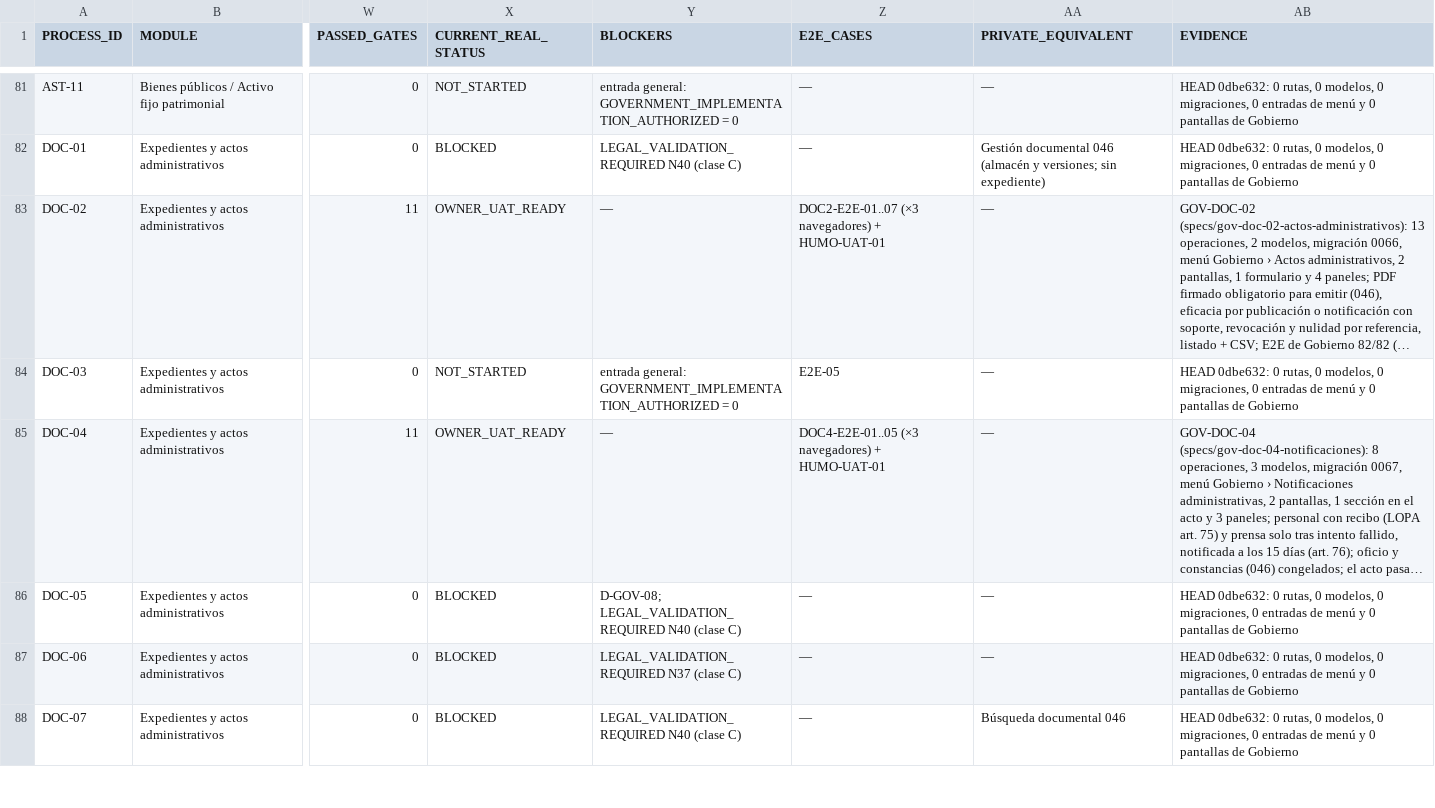
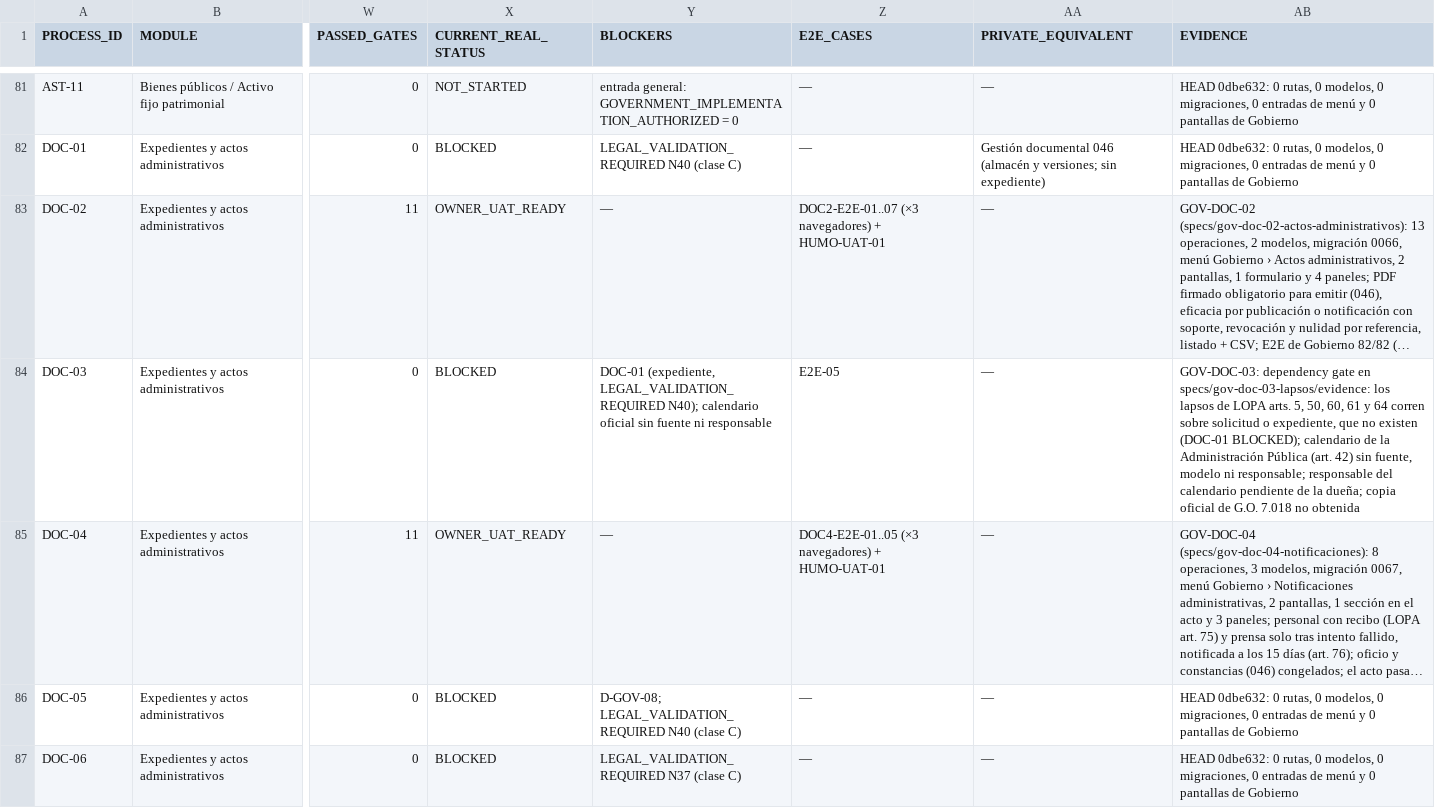
Before and after one commit to dvconsultores/kontrol, a CSV file: docs/roadmap/government-product-completeness/GOVERNMENT_PRODUCT_COMPLETENESS_MATRIX.csv, drawn as a sheet; only a part is shown, gaps mark what is left out; the shorter side is filled out with more unchanged rows; long unchanged cells end in …; the diff names each change by its address in the sheet, - before the commit and + after, or states it on an @@ line.

```diff
--- a/docs/roadmap/government-product-completeness/GOVERNMENT_PRODUCT_COMPLETENESS_MATRIX.csv
+++ b/docs/roadmap/government-product-completeness/GOVERNMENT_PRODUCT_COMPLETENESS_MATRIX.csv
-X84 (CURRENT_REAL_STATUS): NOT_STARTED
+X84 (CURRENT_REAL_STATUS): BLOCKED
-Y84 (BLOCKERS): entrada general: GOVERNMENT_IMPLEMENTATION_AUTHORIZED = 0
+Y84 (BLOCKERS): DOC-01 (expediente, LEGAL_VALIDATION_REQUIRED N40); calendario oficial sin fuente ni responsable
-AB84 (EVIDENCE): HEAD 0dbe632: 0 rutas, 0 modelos, 0 migraciones, 0 entradas de menú y 0 pantallas de Gobierno
+AB84 (EVIDENCE): GOV-DOC-03: dependency gate en specs/gov-doc-03-lapsos/evidence: los lapsos de LOPA arts. 5, 50, 60, 61 y 64 corren sobre solicitud o expediente, que no existen (DOC-01 BLOCKED); calendario de la Administración Pública (art. 42) sin fuente, modelo ni responsable; responsable del calendario pendiente de la dueña; copia oficial de G.O. 7.018 no obtenida
```
Also changed, not shown: docs/roadmap/government-product-completeness/GOVERNMENT_REQUIREMENTS_PRODUCT_MATRIX.csv, 9 other files.
